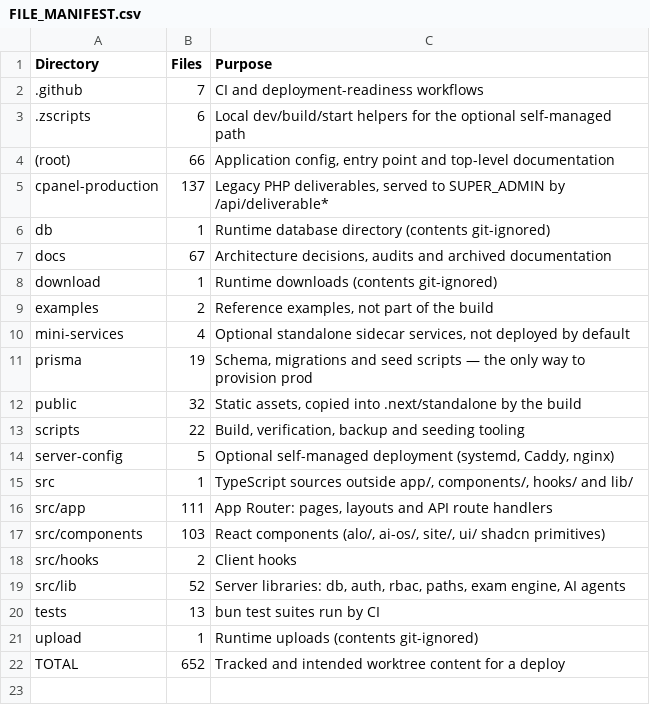
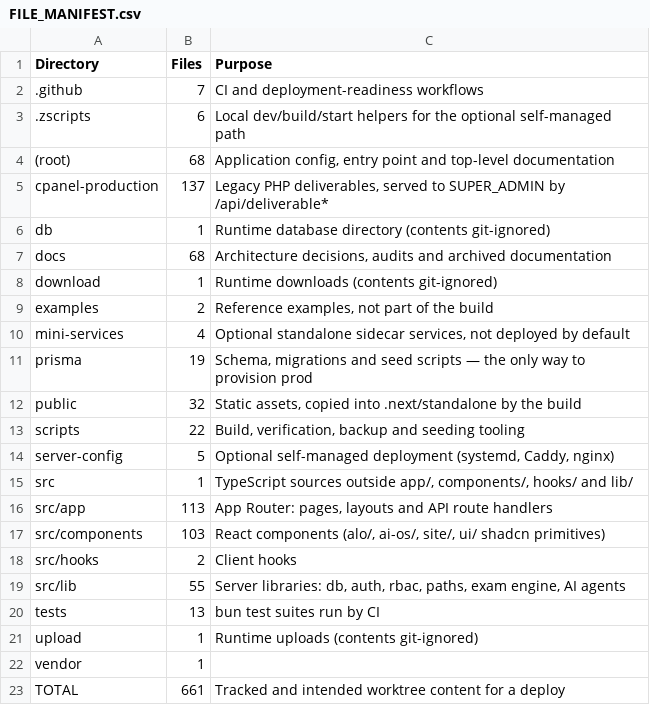
Before and after one commit to alaminiubateee969-cmd/ALO_ENGLISH_AI_NATIVE_COMPLETE, a CSV file: FILE_MANIFEST.csv, drawn as a sheet.

```diff
--- a/FILE_MANIFEST.csv
+++ b/FILE_MANIFEST.csv
@@ -3,6 +3,6 @@ Directory,Files,Purpose
 .zscripts,6,Local dev/build/start helpers for the optional self-managed path
-(root),66,"Application config, entry point and top-level documentation"
+(root),68,"Application config, entry point and top-level documentation"
 cpanel-production,137,"Legacy PHP deliverables, served to SUPER_ADMIN by /api/deliverable*"
 db,1,Runtime database directory (contents git-ignored)
-docs,67,"Architecture decisions, audits and archived documentation"
+docs,68,"Architecture decisions, audits and archived documentation"
 download,1,Runtime downloads (contents git-ignored)
@@ -15,8 +15,9 @@ server-config,5,"Optional self-managed deployment (systemd, Caddy, nginx)"
 src,1,"TypeScript sources outside app/, components/, hooks/ and lib/"
-src/app,111,"App Router: pages, layouts and API route handlers"
+src/app,113,"App Router: pages, layouts and API route handlers"
 src/components,103,"React components (alo/, ai-os/, site/, ui/ shadcn primitives)"
 src/hooks,2,Client hooks
-src/lib,52,"Server libraries: db, auth, rbac, paths, exam engine, AI agents"
+src/lib,55,"Server libraries: db, auth, rbac, paths, exam engine, AI agents"
 tests,13,bun test suites run by CI
 upload,1,Runtime uploads (contents git-ignored)
-TOTAL,652,Tracked and intended worktree content for a deploy
+vendor,1,
+TOTAL,661,Tracked and intended worktree content for a deploy
```
Also changed, not shown: API_INVENTORY.csv, 11 other files.
